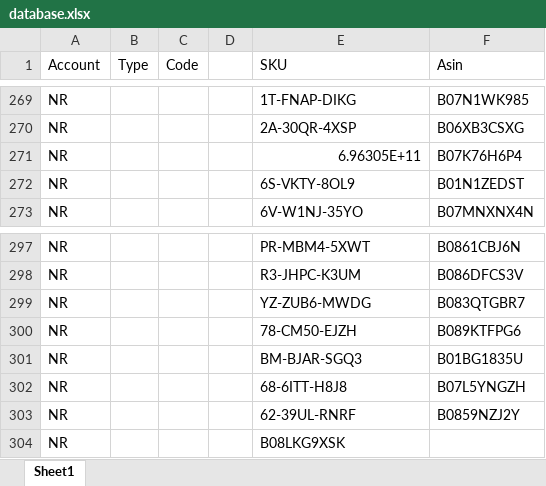
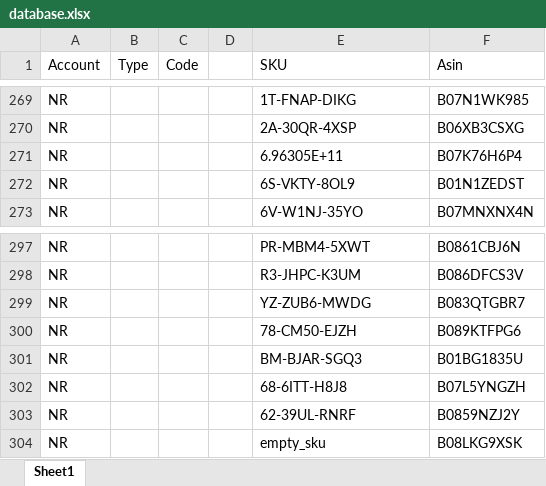
Before and after one commit to andresromerodev/amazon-product-reports, an Excel workbook: database/database.xlsx, sheet Sheet1, drawn as a sheet; only a part is shown, gaps mark what is left out; values as stored, in another font and other column widths than the file's, no borders; removed rows and columns are numbered as before the commit, all else as after; the diff names each change by its address in the sheet, - before the commit and + after, or states it on an @@ line.

```diff
--- a/database/database.xlsx (sheet Sheet1)
+++ b/database/database.xlsx (sheet Sheet1)
-E271 alignment: right
+E271 alignment: left
-row 304: NR |  |  |  | B08LKG9XSK
+row 304: NR |  |  |  | empty_sku | B08LKG9XSK
```
Also changed, not shown: reports/asin_report.xlsx, 4 other files.
